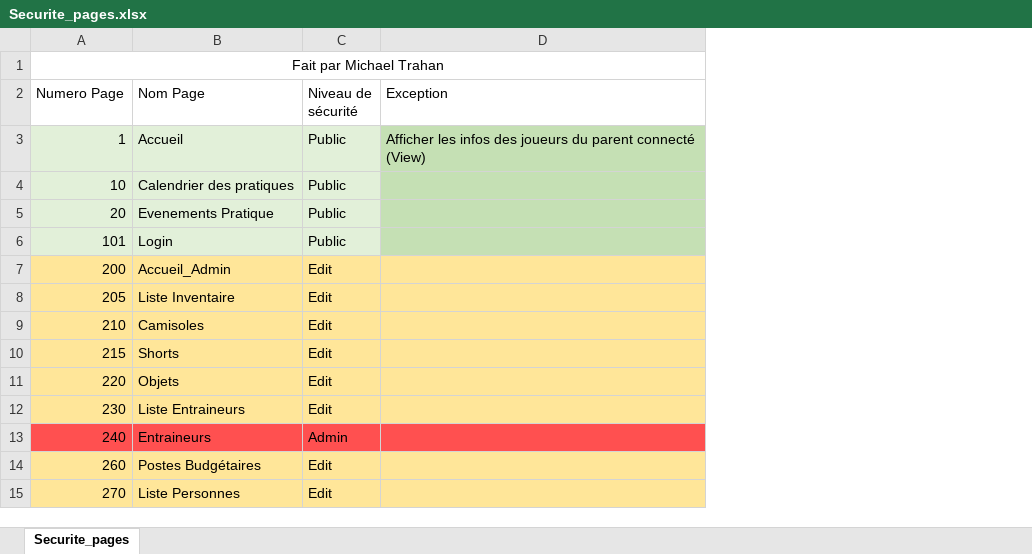
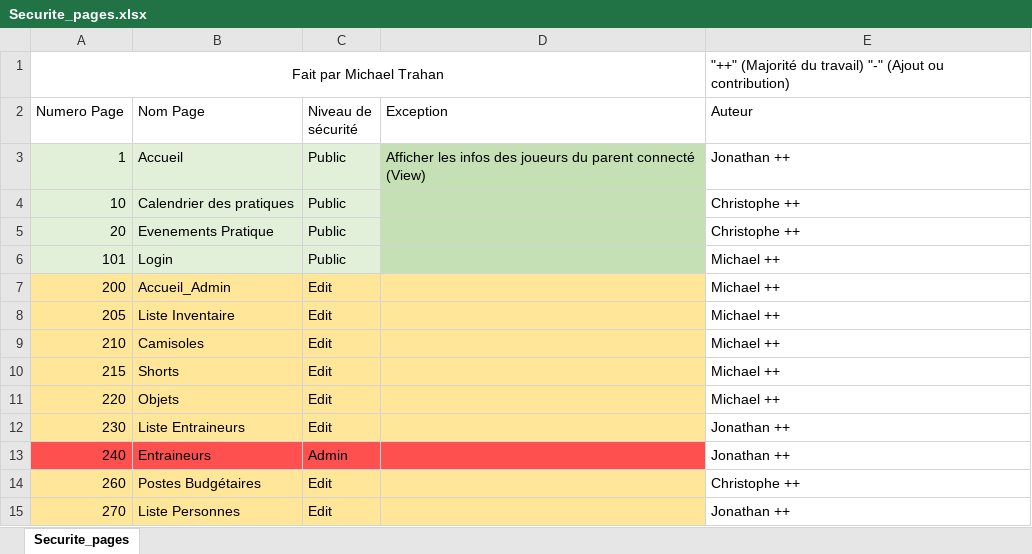
Before and after one commit to JLafreniere/ProjetApex, an Excel workbook: Requis_Remise/Securite_pages.xlsx, sheet Securite_pages, drawn as a sheet; only a part is shown; values as stored, in another font and other column widths than the file's, no borders; conditional formats not drawn; the diff names each change by its address in the sheet, - before the commit and + after, or states it on an @@ line.

```diff
--- a/Requis_Remise/Securite_pages.xlsx (sheet Securite_pages)
+++ b/Requis_Remise/Securite_pages.xlsx (sheet Securite_pages)
+column E (Auteur), row 1: "++" (Majorité du travail) "-" (Ajout ou contribution); rows 3-15: Jonathan ++ | Christophe ++ | Christophe ++ | Michael ++ | Michael ++ | Michael ++ | Michael ++ | Michael ++ | Michael ++ | Jonathan ++ | Jonathan ++ | Christophe ++ | Jonathan ++
```
Also changed, not shown: Requis_Remise/Dictionnaires/Dictionnaire_Triggers.xlsx, Requis_Remise/Hierarchie_Onglets.xlsx, 10 other files.
